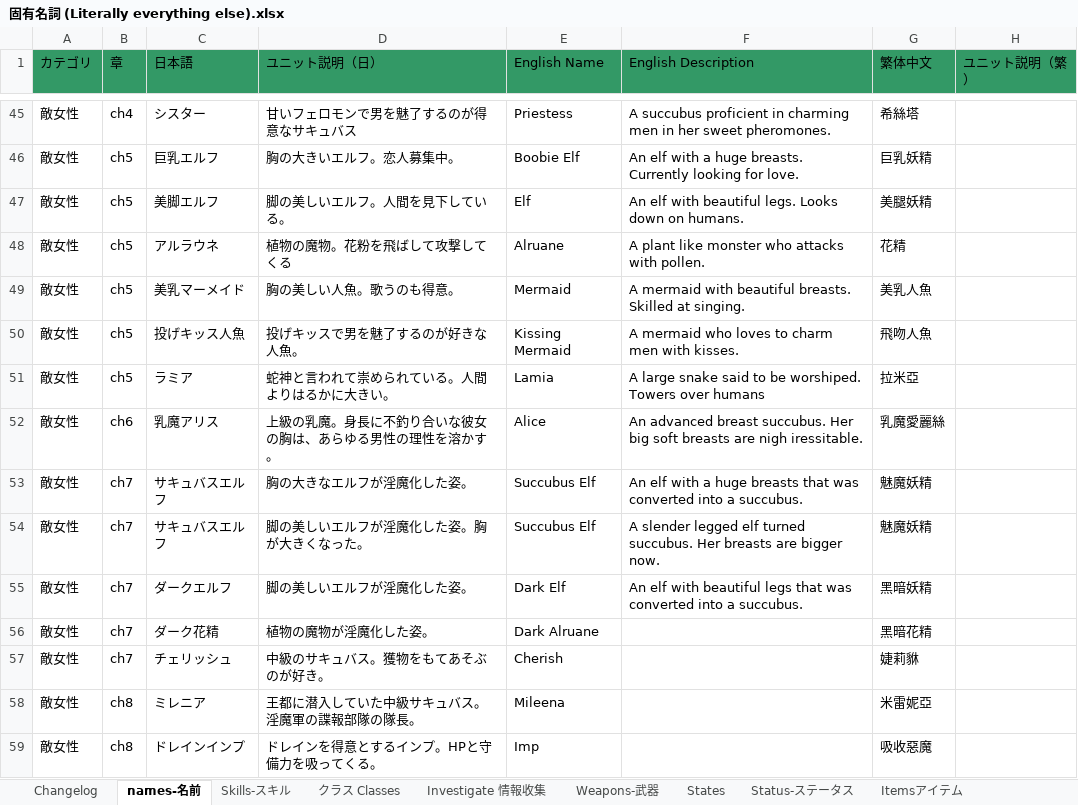
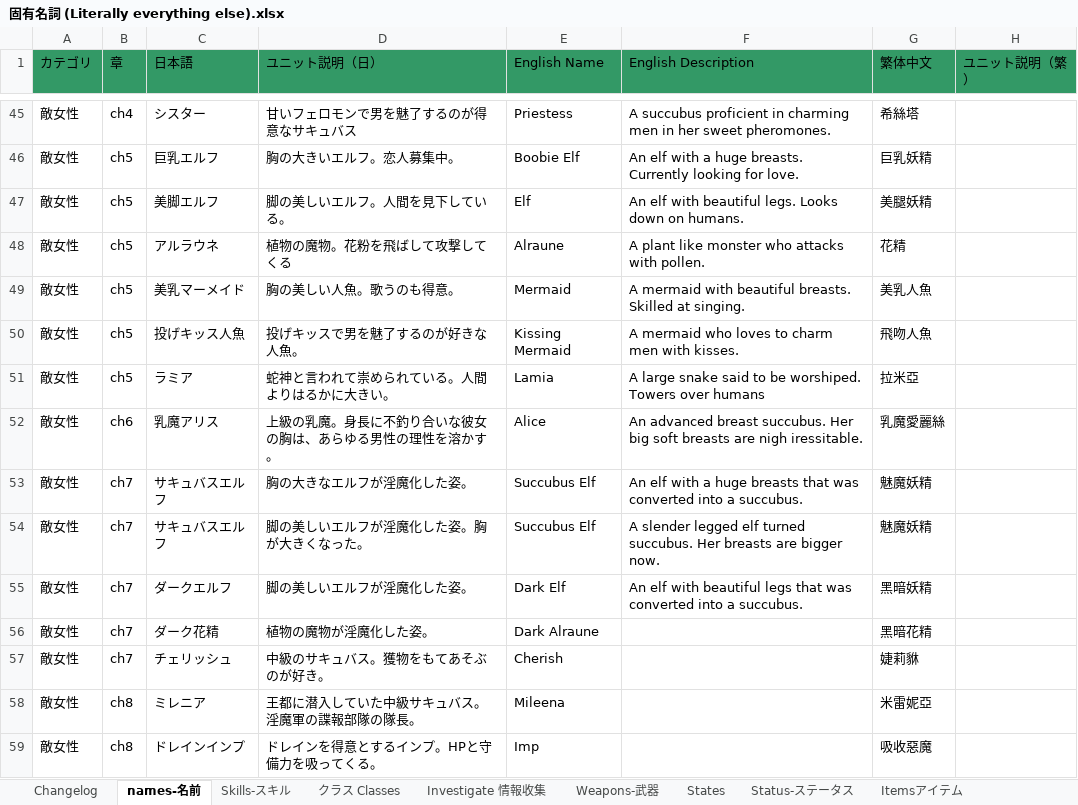
Before and after one commit to Giratena/Succubus-Senki-Translation-Project, an Excel workbook: 固有名詞 (Literally everything else).xlsx, sheet names-名前, drawn as a sheet; only a part is shown, gaps mark what is left out; values as stored, in another font and other column widths than the file's, no borders; the diff names each change by its address in the sheet, - before the commit and + after, or states it on an @@ line.

```diff
--- a/固有名詞 (Literally everything else).xlsx (sheet names-名前)
+++ b/固有名詞 (Literally everything else).xlsx (sheet names-名前)
-E48 (English Name): Alruane
+E48 (English Name): Alraune
-E56 (English Name): Dark Alruane
+E56 (English Name): Dark Alraune
```
Also changed, not shown: sheet Investigate 情報收集, 5 other files.
